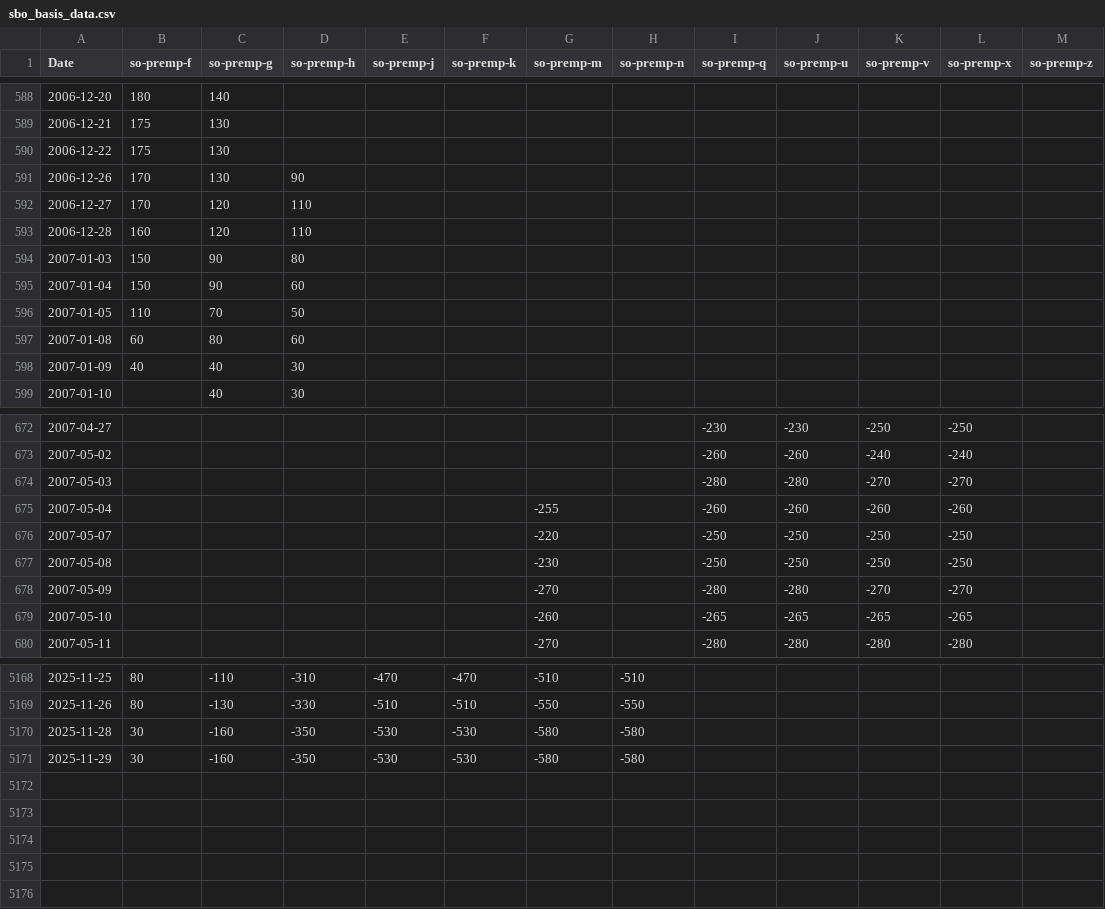
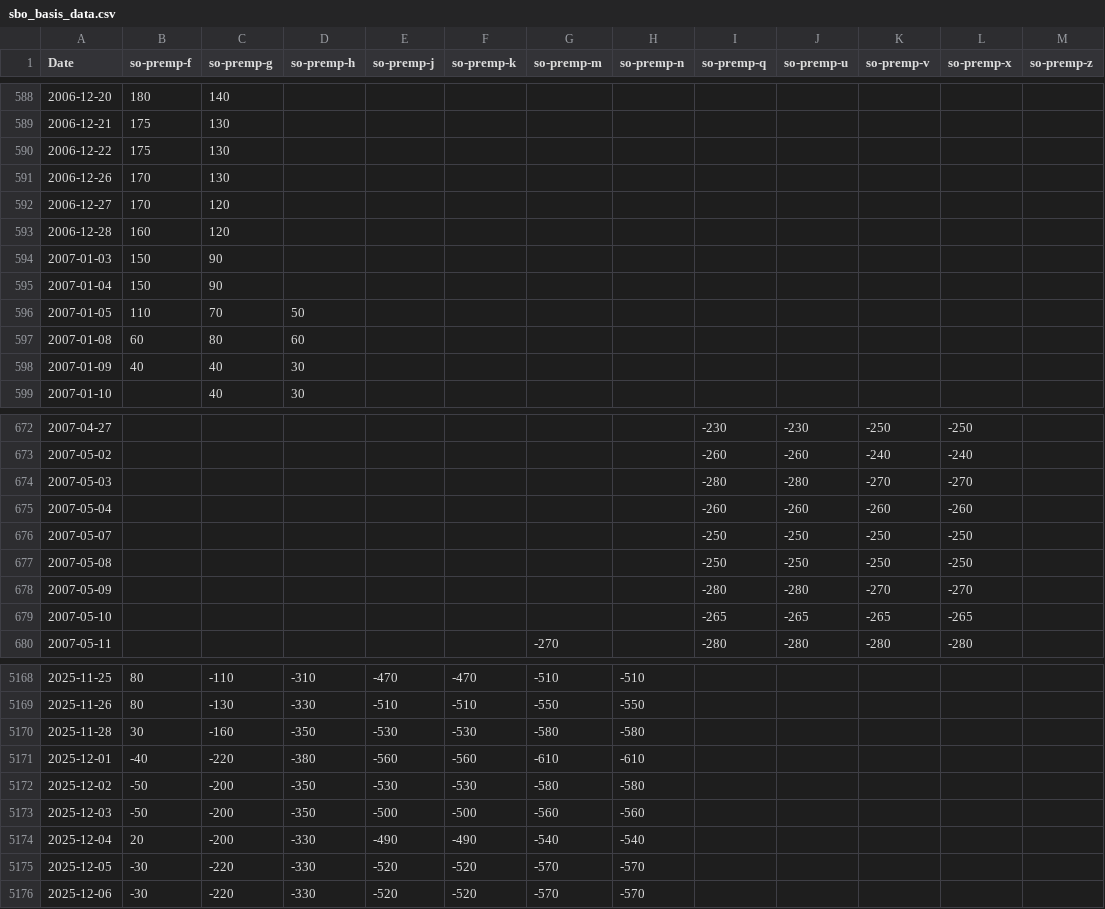
Before and after one commit to rossi-diego/market-monitor, a CSV file: data/sbo_basis_data.csv, drawn as a sheet; only a part is shown, gaps mark what is left out; the diff covers the shown part only.

```diff
--- a/data/sbo_basis_data.csv
+++ b/data/sbo_basis_data.csv
@@ -590,7 +590,7 @@ Date,so-premp-f,so-premp-g,so-premp-h,so-premp-j,so-premp-k,so-premp-m,so-premp-
 2006-12-22,175,130,,,,,,,,,,
-2006-12-26,170,130,90,,,,,,,,,
-2006-12-27,170,120,110,,,,,,,,,
-2006-12-28,160,120,110,,,,,,,,,
-2007-01-03,150,90,80,,,,,,,,,
-2007-01-04,150,90,60,,,,,,,,,
+2006-12-26,170,130,,,,,,,,,,
+2006-12-27,170,120,,,,,,,,,,
+2006-12-28,160,120,,,,,,,,,,
+2007-01-03,150,90,,,,,,,,,,
+2007-01-04,150,90,,,,,,,,,,
 2007-01-05,110,70,50,,,,,,,,,
@@ -674,7 +674,7 @@ Date,so-premp-f,so-premp-g,so-premp-h,so-premp-j,so-premp-k,so-premp-m,so-premp-
 2007-05-03,,,,,,,,-280,-280,-270,-270,
-2007-05-04,,,,,,-255,,-260,-260,-260,-260,
-2007-05-07,,,,,,-220,,-250,-250,-250,-250,
-2007-05-08,,,,,,-230,,-250,-250,-250,-250,
-2007-05-09,,,,,,-270,,-280,-280,-270,-270,
-2007-05-10,,,,,,-260,,-265,-265,-265,-265,
+2007-05-04,,,,,,,,-260,-260,-260,-260,
+2007-05-07,,,,,,,,-250,-250,-250,-250,
+2007-05-08,,,,,,,,-250,-250,-250,-250,
+2007-05-09,,,,,,,,-280,-280,-270,-270,
+2007-05-10,,,,,,,,-265,-265,-265,-265,
 2007-05-11,,,,,,-270,,-280,-280,-280,-280,
@@ -5170,2 +5170,7 @@ Date,so-premp-f,so-premp-g,so-premp-h,so-premp-j,so-premp-k,so-premp-m,so-premp-
 2025-11-28,30,-160,-350,-530,-530,-580,-580,,,,,
-2025-11-29,30,-160,-350,-530,-530,-580,-580,,,,,
+2025-12-01,-40,-220,-380,-560,-560,-610,-610,,,,,
+2025-12-02,-50,-200,-350,-530,-530,-580,-580,,,,,
+2025-12-03,-50,-200,-350,-500,-500,-560,-560,,,,,
+2025-12-04,20,-200,-330,-490,-490,-540,-540,,,,,
+2025-12-05,-30,-220,-330,-520,-520,-570,-570,,,,,
+2025-12-06,-30,-220,-330,-520,-520,-570,-570,,,,,
```
Also changed, not shown: 15 edited cells elsewhere in this file, data/commodities_data.csv.
